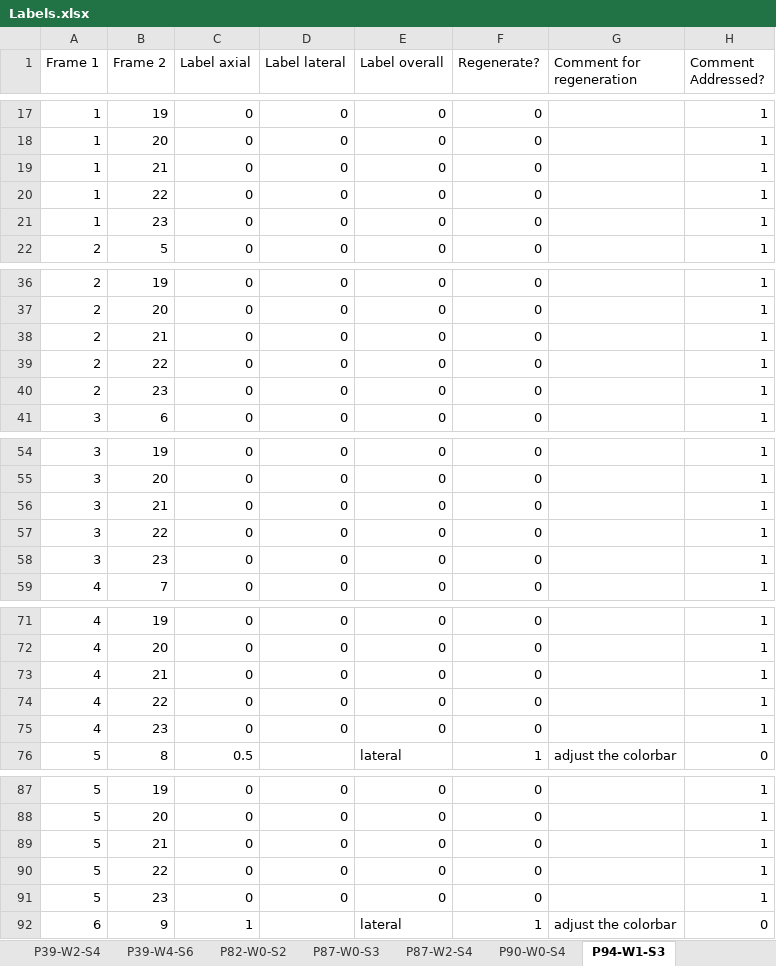
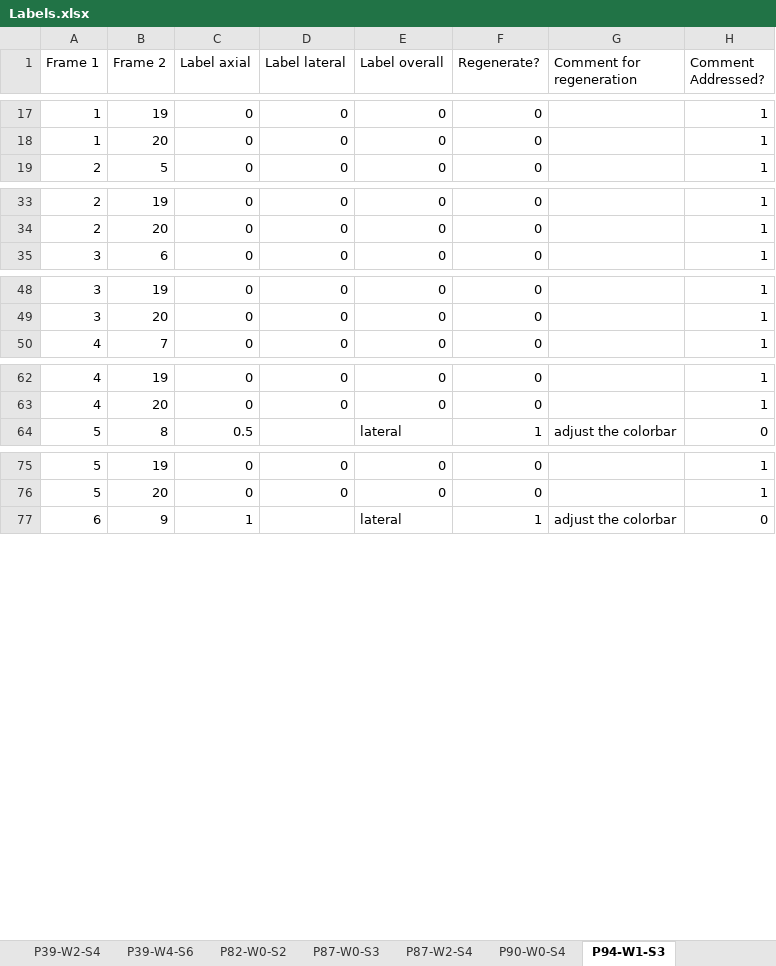
Before and after one commit to isobotka/SE4450-project-code, an Excel workbook: Preprocessing/Labels.xlsx, sheet P94-W1-S3, drawn as a sheet; only a part is shown, gaps mark what is left out; values as stored, in another font and other column widths than the file's, no borders; conditional formats not drawn; the diff covers the shown part only; the diff names each change by its address in the sheet, - before the commit and + after, or states it on an @@ line.

```diff
--- a/Preprocessing/Labels.xlsx (sheet P94-W1-S3)
+++ b/Preprocessing/Labels.xlsx (sheet P94-W1-S3)
-row 19: 1 | 21 | 0 | 0 | 0 | 0 |  | 1
-row 20: 1 | 22 | 0 | 0 | 0 | 0 |  | 1
-row 21: 1 | 23 | 0 | 0 | 0 | 0 |  | 1
-row 38: 2 | 21 | 0 | 0 | 0 | 0 |  | 1
-row 39: 2 | 22 | 0 | 0 | 0 | 0 |  | 1
-row 40: 2 | 23 | 0 | 0 | 0 | 0 |  | 1
-row 56: 3 | 21 | 0 | 0 | 0 | 0 |  | 1
-row 57: 3 | 22 | 0 | 0 | 0 | 0 |  | 1
-row 58: 3 | 23 | 0 | 0 | 0 | 0 |  | 1
-row 73: 4 | 21 | 0 | 0 | 0 | 0 |  | 1
-row 74: 4 | 22 | 0 | 0 | 0 | 0 |  | 1
-row 75: 4 | 23 | 0 | 0 | 0 | 0 |  | 1
-row 89: 5 | 21 | 0 | 0 | 0 | 0 |  | 1
-row 90: 5 | 22 | 0 | 0 | 0 | 0 |  | 1
-row 91: 5 | 23 | 0 | 0 | 0 | 0 |  | 1
```
Also changed, not shown: 42 removed rows elsewhere in this sheet, sheet P87-W0-S3, sheet P82-W0-S2, sheet P90-W0-S4, sheet P87-W2-S4, formulas that keep their value, 1 other file.
